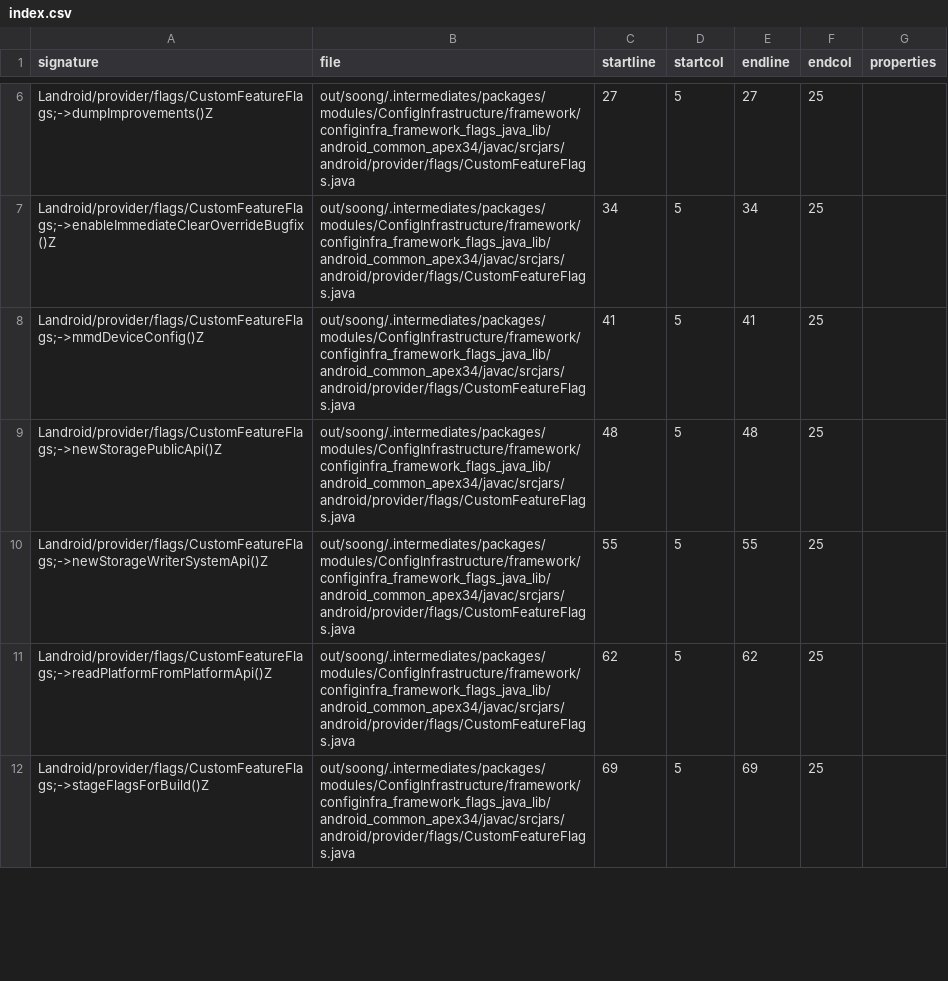
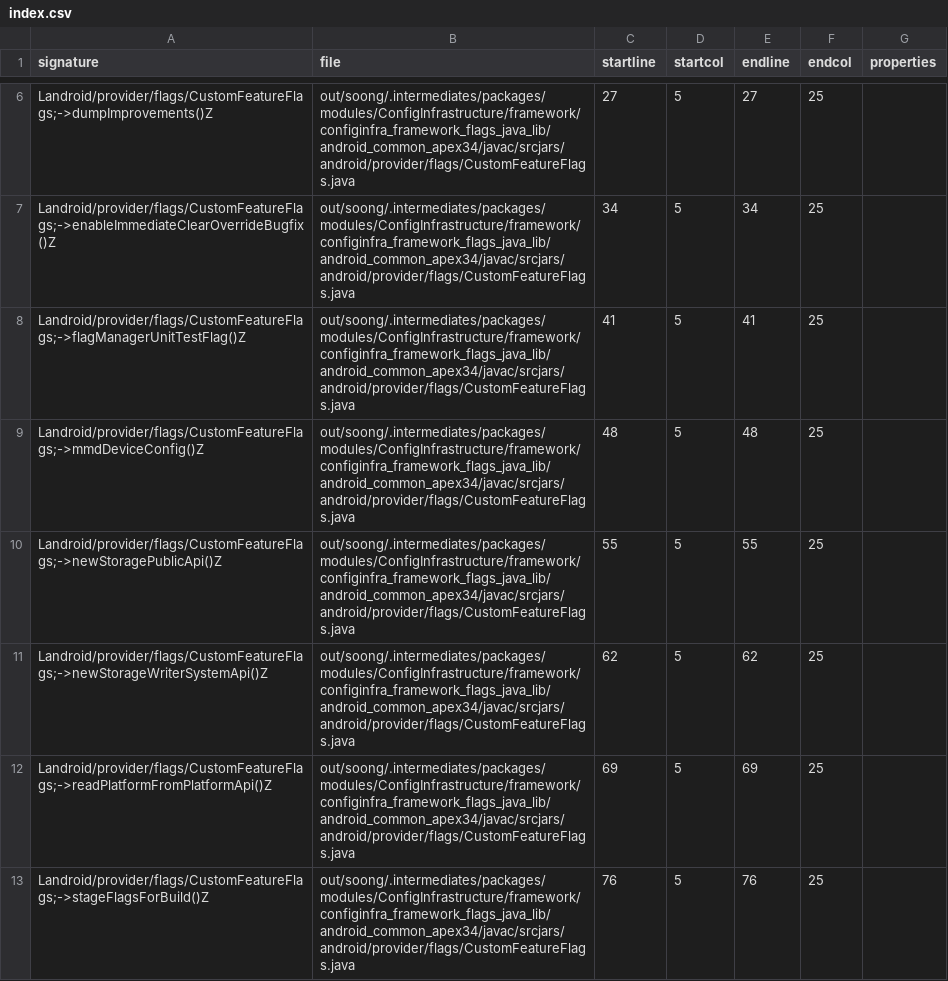
Before and after one commit to msft-mirror-aosp/platform.prebuilts.module_sdk.ConfigInfrastructure, a CSV file: current/hiddenapi/index.csv, drawn as a sheet; only a part is shown, gaps mark what is left out; the diff covers the shown part only.

Commit message:
DO NOT MERGE: Drop prebuilt files to android source tree.
The following files have been updated as part of this change:

current/Android.bp
current/snapshot-creation-build-number.txt
current/hiddenapi/annotation-flags.csv
current/hiddenapi/filtered-flags.csv
current/hiddenapi/filtered-stub-flags.csv
current/hiddenapi/index.csv
current/hiddenapi/metadata.csv
current/hiddenapi/signature-patterns.csv
current/licenses/build/soong/licenses/LICENSE
current/sdk_library/system/framework-configinfrastructure-removed.txt
current/sdk_library/system/framework-configinfrastructure-stubs.jar
current/sdk_library/system/framework-configinfrastructure.srcjar
current/sdk_library/system/framework-configinfrastructure.txt
current/sdk_library/system/framework-configinfrastructure_annotations.zip
current/sdk_library/public/framework-configinfrastructure-removed.txt
current/sdk_library/public/framework-configinfrastructure-stubs.jar
current/sdk_library/public/framework-configinfrastructure.srcjar
current/sdk_library/public/framework-configinfrastructure.txt
current/sdk_library/public/framework-configinfrastructure_annotations.zip
current/sdk_library/public/service-configinfrastructure-removed.txt
current/sdk_library/public/service-configinfrastructure-stubs.jar
current/sdk_library/public/service-configinfrastructure.srcjar
current/sdk_library/public/service-configinfrastructure.txt
current/sdk_library/public/service-configinfrastructure_annotations.zip
current/sdk_library/module-lib/framework-configinfrastructure-removed.txt
current/sdk_library/module-lib/framework-configinfrastructure-stubs.jar
current/sdk_library/module-lib/framework-configinfrastructure.srcjar
current/sdk_library/module-lib/framework-configinfrastructure.txt
current/sdk_library/module-lib/framework-configinfrastructure_annotations.zip
current/sdk_library/system-server/service-configinfrastructure-removed.txt
current/sdk_library/system-server/service-configinfrastructure-stubs.jar
current/sdk_library/system-server/service-configinfrastructure.srcjar
current/sdk_library/system-server/service-configinfrastructure.txt
current/sdk_library/system-server/service-configinfrastructure_annotations.zip

Built here: ab/13208062

This build IS suitable for public release.

The change is generated with prebuilt drop tool.

Test: presubmit
Bug: 403202869
Flag: build.RELEASE_APEX_CONTRIBUTIONS_CONFIGINFRASTRUCTURE
Change-Id: I9ff3c2aea29f0f005fd654a21a04f82f04f52164

```diff
--- a/current/hiddenapi/index.csv
+++ b/current/hiddenapi/index.csv
@@ -7,6 +7,7 @@ Landroid/provider/flags/CustomFeatureFlags;->dumpImprovements()Z,out/soong/.inte
 Landroid/provider/flags/CustomFeatureFlags;->enableImmediateClearOverrideBugfix()Z,out/soong/.intermediates/packages/modules/ConfigInfrastructure/framework/configinfra_framework_flags_java_lib/android_common_apex34/javac/srcjars/android/provider/flags/CustomFeatureFlags.java,34,5,34,25,
-Landroid/provider/flags/CustomFeatureFlags;->mmdDeviceConfig()Z,out/soong/.intermediates/packages/modules/ConfigInfrastructure/framework/configinfra_framework_flags_java_lib/android_common_apex34/javac/srcjars/android/provider/flags/CustomFeatureFlags.java,41,5,41,25,
-Landroid/provider/flags/CustomFeatureFlags;->newStoragePublicApi()Z,out/soong/.intermediates/packages/modules/ConfigInfrastructure/framework/configinfra_framework_flags_java_lib/android_common_apex34/javac/srcjars/android/provider/flags/CustomFeatureFlags.java,48,5,48,25,
-Landroid/provider/flags/CustomFeatureFlags;->newStorageWriterSystemApi()Z,out/soong/.intermediates/packages/modules/ConfigInfrastructure/framework/configinfra_framework_flags_java_lib/android_common_apex34/javac/srcjars/android/provider/flags/CustomFeatureFlags.java,55,5,55,25,
-Landroid/provider/flags/CustomFeatureFlags;->readPlatformFromPlatformApi()Z,out/soong/.intermediates/packages/modules/ConfigInfrastructure/framework/configinfra_framework_flags_java_lib/android_common_apex34/javac/srcjars/android/provider/flags/CustomFeatureFlags.java,62,5,62,25,
-Landroid/provider/flags/CustomFeatureFlags;->stageFlagsForBuild()Z,out/soong/.intermediates/packages/modules/ConfigInfrastructure/framework/configinfra_framework_flags_java_lib/android_common_apex34/javac/srcjars/android/provider/flags/CustomFeatureFlags.java,69,5,69,25,
+Landroid/provider/flags/CustomFeatureFlags;->flagManagerUnitTestFlag()Z,out/soong/.intermediates/packages/modules/ConfigInfrastructure/framework/configinfra_framework_flags_java_lib/android_common_apex34/javac/srcjars/android/provider/flags/CustomFeatureFlags.java,41,5,41,25,
+Landroid/provider/flags/CustomFeatureFlags;->mmdDeviceConfig()Z,out/soong/.intermediates/packages/modules/ConfigInfrastructure/framework/configinfra_framework_flags_java_lib/android_common_apex34/javac/srcjars/android/provider/flags/CustomFeatureFlags.java,48,5,48,25,
+Landroid/provider/flags/CustomFeatureFlags;->newStoragePublicApi()Z,out/soong/.intermediates/packages/modules/ConfigInfrastructure/framework/configinfra_framework_flags_java_lib/android_common_apex34/javac/srcjars/android/provider/flags/CustomFeatureFlags.java,55,5,55,25,
+Landroid/provider/flags/CustomFeatureFlags;->newStorageWriterSystemApi()Z,out/soong/.intermediates/packages/modules/ConfigInfrastructure/framework/configinfra_framework_flags_java_lib/android_common_apex34/javac/srcjars/android/provider/flags/CustomFeatureFlags.java,62,5,62,25,
+Landroid/provider/flags/CustomFeatureFlags;->readPlatformFromPlatformApi()Z,out/soong/.intermediates/packages/modules/ConfigInfrastructure/framework/configinfra_framework_flags_java_lib/android_common_apex34/javac/srcjars/android/provider/flags/CustomFeatureFlags.java,69,5,69,25,
+Landroid/provider/flags/CustomFeatureFlags;->stageFlagsForBuild()Z,out/soong/.intermediates/packages/modules/ConfigInfrastructure/framework/configinfra_framework_flags_java_lib/android_common_apex34/javac/srcjars/android/provider/flags/CustomFeatureFlags.java,76,5,76,25,
```
Also changed, not shown: 3 added rows and 44 edited cells elsewhere in this file, current/hiddenapi/filtered-flags.csv, current/hiddenapi/filtered-stub-flags.csv, 2 other files.
